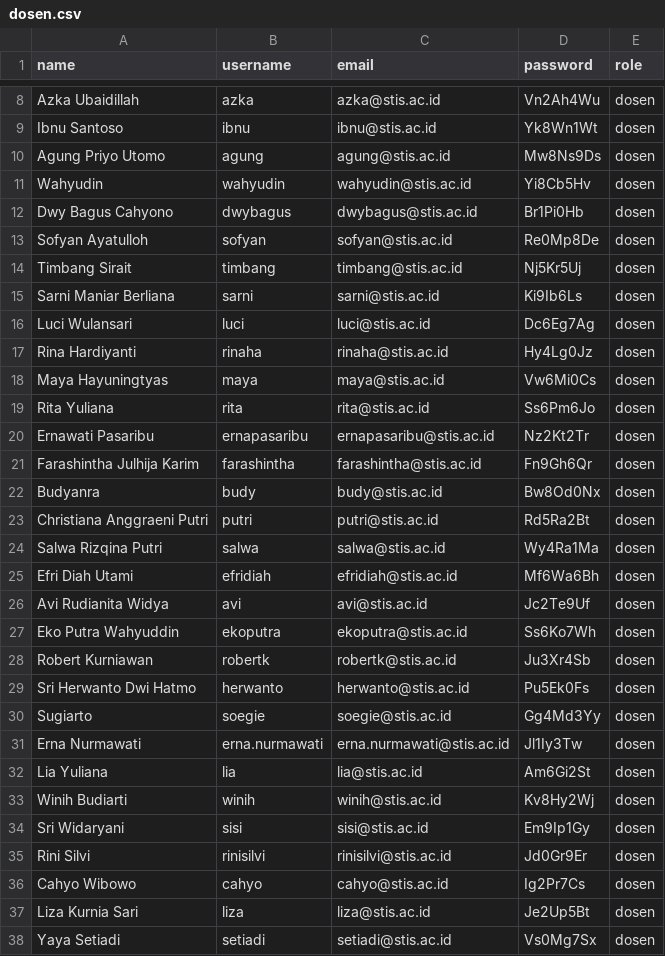
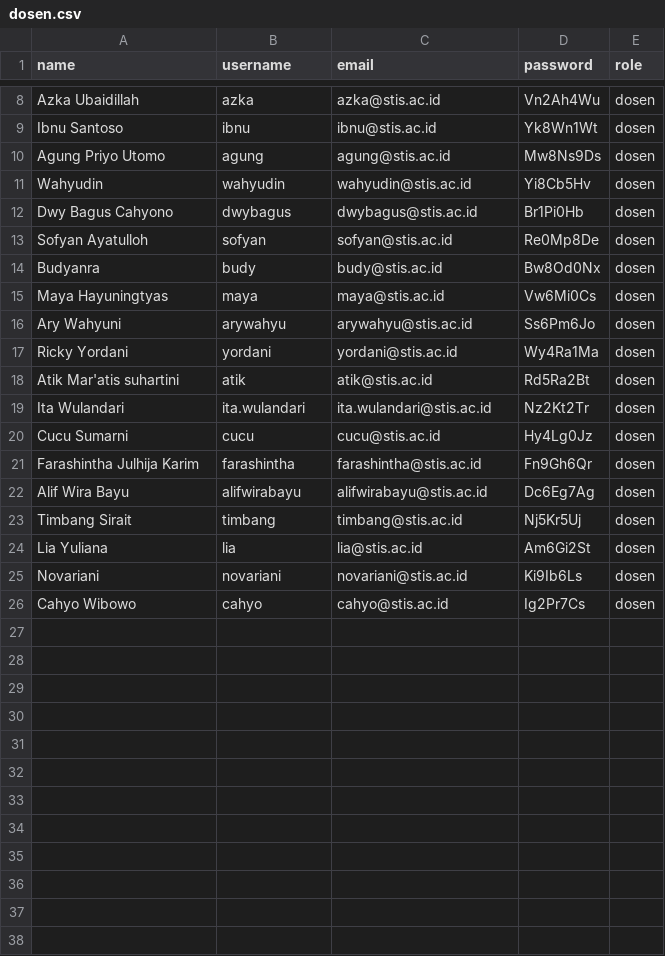
Before and after one commit to pkkmb-stis/pkkmb-2025, a CSV file: database/csv/dosen.csv, drawn as a sheet; only a part is shown, gaps mark what is left out; the diff covers the shown part only.

Commit message:
database dosen, lapk

```diff
--- a/database/csv/dosen.csv
+++ b/database/csv/dosen.csv
@@ -13,26 +13,14 @@ Dwy Bagus Cahyono,dwybagus,dwybagus@stis.ac.id,Br1Pi0Hb, dosen
 Sofyan Ayatulloh,sofyan,sofyan@stis.ac.id,Re0Mp8De, dosen
+Budyanra,budy,budy@stis.ac.id,Bw8Od0Nx, dosen
+Maya Hayuningtyas,maya,maya@stis.ac.id,Vw6Mi0Cs, dosen
+Ary Wahyuni,arywahyu,arywahyu@stis.ac.id,Ss6Pm6Jo, dosen
+Ricky Yordani,yordani,yordani@stis.ac.id,Wy4Ra1Ma, dosen
+Atik Mar'atis suhartini,atik,atik@stis.ac.id,Rd5Ra2Bt, dosen
+Ita Wulandari,ita.wulandari,ita.wulandari@stis.ac.id,Nz2Kt2Tr, dosen
+Cucu Sumarni,cucu,cucu@stis.ac.id,Hy4Lg0Jz, dosen
+Farashintha Julhija Karim,farashintha,farashintha@stis.ac.id,Fn9Gh6Qr, dosen
+Alif Wira Bayu,alifwirabayu,alifwirabayu@stis.ac.id,Dc6Eg7Ag, dosen
 Timbang Sirait,timbang,timbang@stis.ac.id,Nj5Kr5Uj, dosen
-Sarni Maniar Berliana,sarni,sarni@stis.ac.id,Ki9Ib6Ls, dosen
-Luci Wulansari,luci,luci@stis.ac.id,Dc6Eg7Ag, dosen
-Rina Hardiyanti,rinaha,rinaha@stis.ac.id,Hy4Lg0Jz, dosen
-Maya Hayuningtyas,maya,maya@stis.ac.id,Vw6Mi0Cs, dosen
-Rita Yuliana,rita,rita@stis.ac.id,Ss6Pm6Jo, dosen
-Ernawati Pasaribu,ernapasaribu,ernapasaribu@stis.ac.id,Nz2Kt2Tr, dosen
-Farashintha Julhija Karim,farashintha,farashintha@stis.ac.id,Fn9Gh6Qr, dosen
-Budyanra,budy,budy@stis.ac.id,Bw8Od0Nx, dosen
-Christiana Anggraeni Putri,putri,putri@stis.ac.id,Rd5Ra2Bt, dosen
-Salwa Rizqina Putri,salwa,salwa@stis.ac.id,Wy4Ra1Ma, dosen
-Efri Diah Utami,efridiah,efridiah@stis.ac.id,Mf6Wa6Bh, dosen
-Avi Rudianita Widya,avi,avi@stis.ac.id,Jc2Te9Uf, dosen
-Eko Putra Wahyuddin,ekoputra,ekoputra@stis.ac.id,Ss6Ko7Wh, dosen
-Robert Kurniawan,robertk,robertk@stis.ac.id,Ju3Xr4Sb, dosen
-Sri Herwanto Dwi Hatmo,herwanto,herwanto@stis.ac.id,Pu5Ek0Fs, dosen
-Sugiarto,soegie,soegie@stis.ac.id,Gg4Md3Yy, dosen
-Erna Nurmawati,erna.nurmawati,erna.nurmawati@stis.ac.id,Jl1Iy3Tw, dosen
 Lia Yuliana,lia,lia@stis.ac.id,Am6Gi2St, dosen
-Winih Budiarti,winih,winih@stis.ac.id,Kv8Hy2Wj, dosen
-Sri Widaryani,sisi,sisi@stis.ac.id,Em9Ip1Gy, dosen
-Rini Silvi,rinisilvi,rinisilvi@stis.ac.id,Jd0Gr9Er, dosen
+Novariani,novariani,novariani@stis.ac.id,Ki9Ib6Ls, dosen
 Cahyo Wibowo,cahyo,cahyo@stis.ac.id,Ig2Pr7Cs, dosen
-Liza Kurnia Sari,liza,liza@stis.ac.id,Je2Up5Bt, dosen
-Yaya Setiadi,setiadi,setiadi@stis.ac.id,Vs0Mg7Sx, dosen
```
Also changed, not shown: 3 removed rows elsewhere in this file, database/csv/kelompok.csv, 1 other file.
